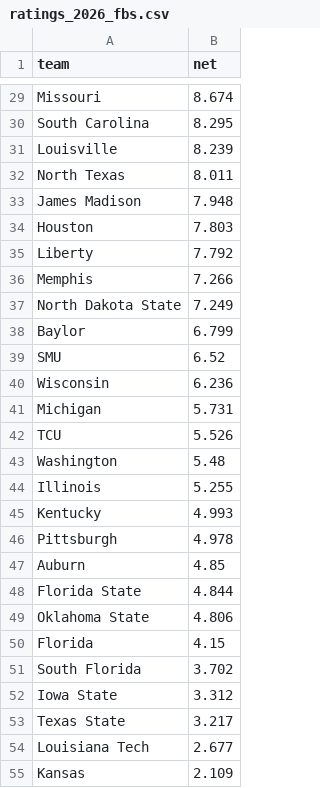
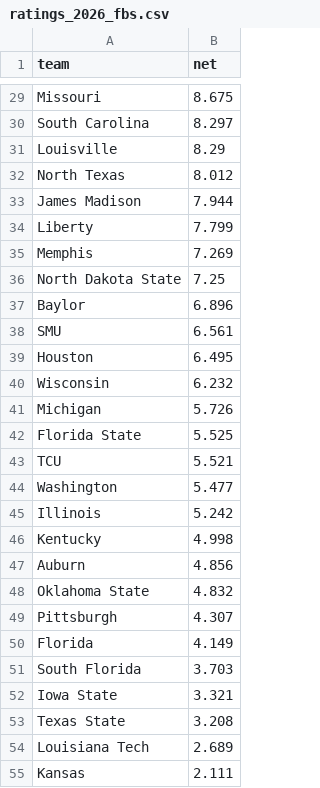
Before and after one commit to yuschajp/mlb_hits_model, a CSV file: data/cfb/ratings_2026_fbs.csv, drawn as a sheet; only a part is shown, gaps mark what is left out; removed rows and columns are numbered as before the commit, all else as after; the diff covers the shown part only; the diff names each change by its address in the sheet, - before the commit and + after, or states it on an @@ line.

```diff
--- a/data/cfb/ratings_2026_fbs.csv
+++ b/data/cfb/ratings_2026_fbs.csv
-B29 (net): 8.674
+B29 (net): 8.675
-B30 (net): 8.295
+B30 (net): 8.297
-B31 (net): 8.239
+B31 (net): 8.29
-B32 (net): 8.011
+B32 (net): 8.012
-B33 (net): 7.948
+B33 (net): 7.944
-row 34: Houston | 7.803
-B34 (net): 7.792
+B34 (net): 7.799
-B35 (net): 7.266
+B35 (net): 7.269
-B36 (net): 7.249
+B36 (net): 7.25
-B37 (net): 6.799
+B37 (net): 6.896
-B38 (net): 6.52
+B38 (net): 6.561
+row 39: Houston | 6.495
-B40 (net): 6.236
+B40 (net): 6.232
-B41 (net): 5.731
+B41 (net): 5.726
+row 42: Florida State | 5.525
-B43 (net): 5.526
+B43 (net): 5.521
-B44 (net): 5.48
+B44 (net): 5.477
-B45 (net): 5.255
+B45 (net): 5.242
-B46 (net): 4.993
+B46 (net): 4.998
-row 46: Pittsburgh | 4.978
-B47 (net): 4.85
+B47 (net): 4.856
-row 48: Florida State | 4.844
-B48 (net): 4.806
+B48 (net): 4.832
+row 49: Pittsburgh | 4.307
-B50 (net): 4.15
+B50 (net): 4.149
-B51 (net): 3.702
+B51 (net): 3.703
-B52 (net): 3.312
+B52 (net): 3.321
-B53 (net): 3.217
+B53 (net): 3.208
-B54 (net): 2.677
+B54 (net): 2.689
-B55 (net): 2.109
+B55 (net): 2.111
```
Also changed, not shown: 6 added rows, 6 removed rows and 98 edited cells elsewhere in this file, data/cfb/games_2026_all.csv, data/cfb/ratings_2026_fcs.csv, 1 other file.
